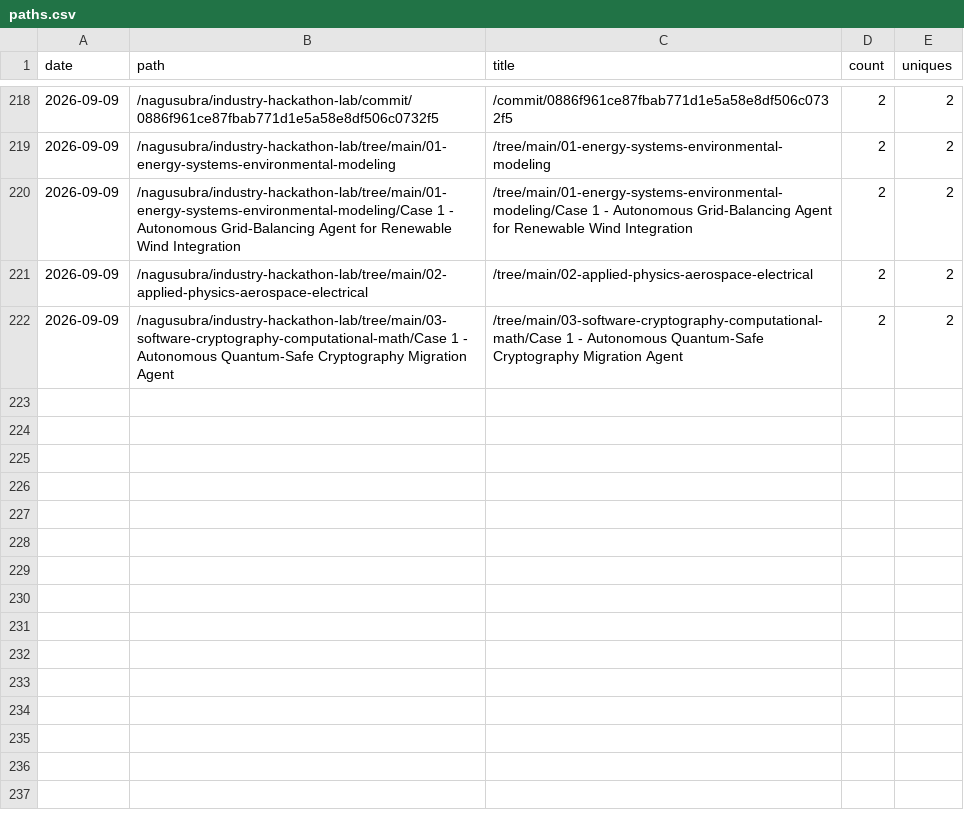
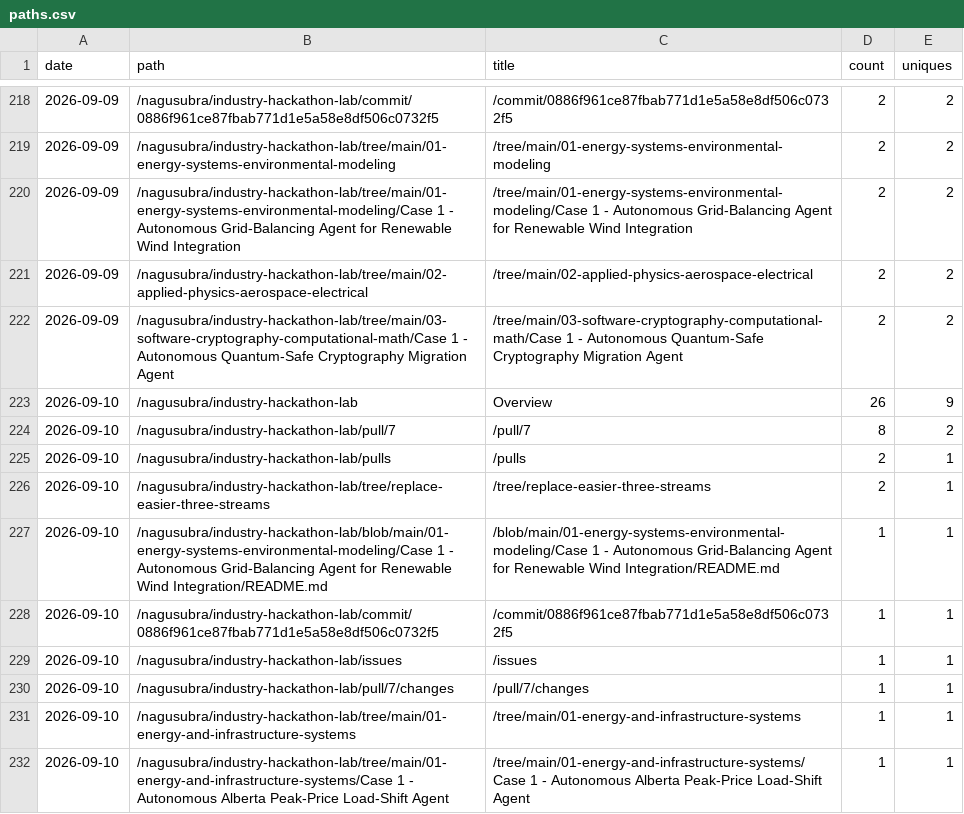
Before and after one commit to nagusubra/traffic, a CSV file: .metrics/data/industry-hackathon-lab/paths.csv, drawn as a sheet; only a part is shown, gaps mark what is left out; the diff names each change by its address in the sheet, - before the commit and + after, or states it on an @@ line.

```diff
--- a/.metrics/data/industry-hackathon-lab/paths.csv
+++ b/.metrics/data/industry-hackathon-lab/paths.csv
+row 223: 2026-09-10 | /nagusubra/industry-hackathon-lab | Overview | 26 | 9
+row 224: 2026-09-10 | /nagusubra/industry-hackathon-lab/pull/7 | /pull/7 | 8 | 2
+row 225: 2026-09-10 | /nagusubra/industry-hackathon-lab/pulls | /pulls | 2 | 1
+row 226: 2026-09-10 | /nagusubra/industry-hackathon-lab/tree/replace-easier-three-streams | /tree/replace-easier-three-streams | 2 | 1
+row 227: 2026-09-10 | /nagusubra/industry-hackathon-lab/blob/main/01-energy-systems-environmental-modeling/Case 1 - Autonomous Grid-Balancing Agent for Renewable Wind Integration/README.md | /blob/main/01-energy-systems-environmental-modeling/Case 1 - Autonomous Grid-Balancing Agent for Renewable Wind Integration/README.md | 1 | 1
+row 228: 2026-09-10 | /nagusubra/industry-hackathon-lab/commit/0886f961ce87fbab771d1e5a58e8df506c0732f5 | /commit/0886f961ce87fbab771d1e5a58e8df506c0732f5 | 1 | 1
+row 229: 2026-09-10 | /nagusubra/industry-hackathon-lab/issues | /issues | 1 | 1
+row 230: 2026-09-10 | /nagusubra/industry-hackathon-lab/pull/7/changes | /pull/7/changes | 1 | 1
+row 231: 2026-09-10 | /nagusubra/industry-hackathon-lab/tree/main/01-energy-and-infrastructure-systems | /tree/main/01-energy-and-infrastructure-systems | 1 | 1
+row 232: 2026-09-10 | /nagusubra/industry-hackathon-lab/tree/main/01-energy-and-infrastructure-systems/Case 1 - Autonomous Alberta Peak-Price Load-Shift Agent | /tree/main/01-energy-and-infrastructure-systems/Case 1 - Autonomous Alberta Peak-Price Load-Shift Agent | 1 | 1
```
Also changed, not shown: .metrics/data/duvals_triangle_plotter/paths.csv, .metrics/data/duvals_triangle_plotter/referrers.csv, 19 other files.
